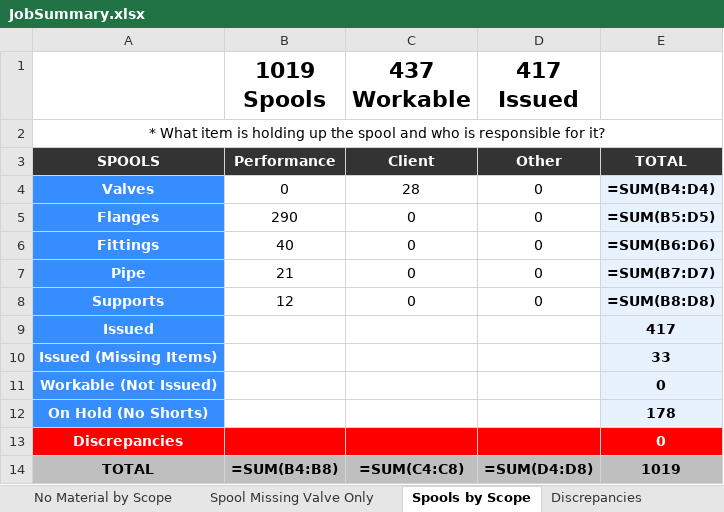
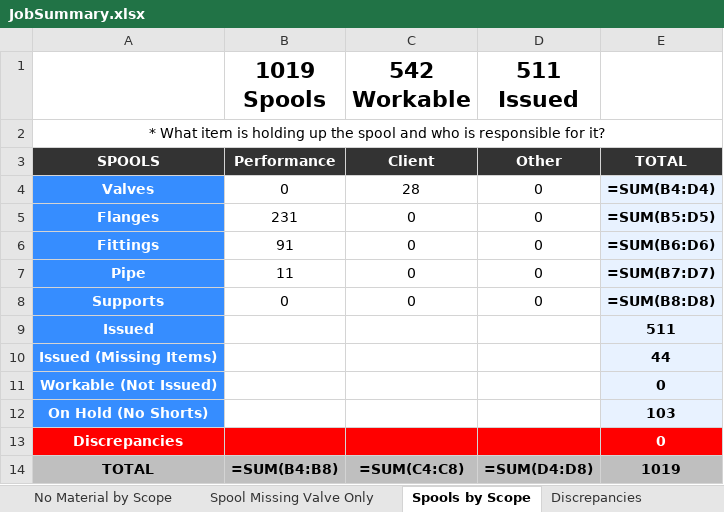
Before and after one commit to kmccun2/react-redux-template, an Excel workbook: database/7052/JobSummary.xlsx, sheet Spools by Scope, drawn as a sheet; values as stored, in another font and other column widths than the file's, no borders; formulas without a stored value are shown as written; charts and pictures not drawn; the diff names each change by its address in the sheet, - before the commit and + after, or states it on an @@ line.

```diff
--- a/database/7052/JobSummary.xlsx (sheet Spools by Scope)
+++ b/database/7052/JobSummary.xlsx (sheet Spools by Scope)
-C1: 437 Workable
+C1: 542 Workable
-D1: 417 Issued
+D1: 511 Issued
-B5 (1019 Spools): 290
+B5 (1019 Spools): 231
-B6 (1019 Spools): 40
+B6 (1019 Spools): 91
-B7 (1019 Spools): 21
+B7 (1019 Spools): 11
-B8 (1019 Spools): 12
+B8 (1019 Spools): 0
-E9: 417
+E9: 511
-E10: 33
+E10: 44
-E12: 178
+E12: 103
```
Also changed, not shown: sheet PRINTOUT, sheet Areas Summary (By Material), sheet Areas Summary, sheet Spool Location, sheet Purchased by Scope, sheet Shorts by Scope, 1 more sheet, database/7052/Spools.xlsx, database/7052/bom_export.xlsx, 12 other files.
